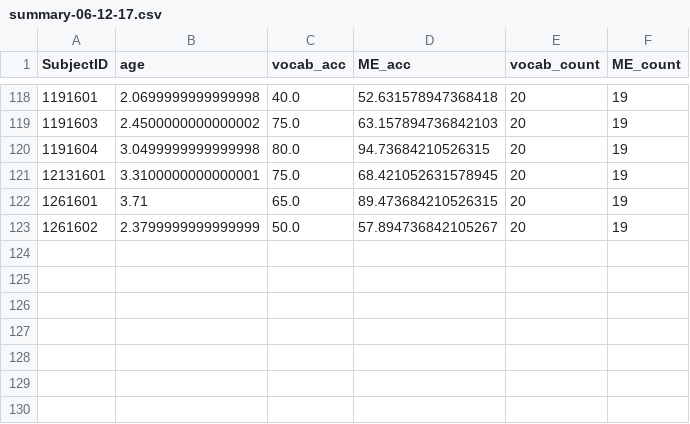
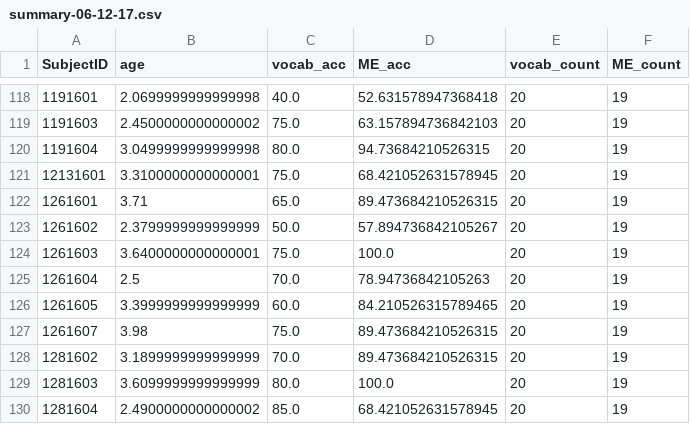
Before and after one commit to mllewis/me_vocab, a CSV file: data-flurry/summary-06-12-17.csv, drawn as a sheet; only a part is shown, gaps mark what is left out; the diff names each change by its address in the sheet, - before the commit and + after, or states it on an @@ line.

```diff
--- a/data-flurry/summary-06-12-17.csv
+++ b/data-flurry/summary-06-12-17.csv
+row 124: 1261603 | 3.6400000000000001 | 75.0 | 100.0 | 20 | 19
+row 125: 1261604 | 2.5 | 70.0 | 78.94736842105263 | 20 | 19
+row 126: 1261605 | 3.3999999999999999 | 60.0 | 84.210526315789465 | 20 | 19
+row 127: 1261607 | 3.98 | 75.0 | 89.473684210526315 | 20 | 19
+row 128: 1281602 | 3.1899999999999999 | 70.0 | 89.473684210526315 | 20 | 19
+row 129: 1281603 | 3.6099999999999999 | 80.0 | 100.0 | 20 | 19
+row 130: 1281604 | 2.4900000000000002 | 85.0 | 68.421052631578945 | 20 | 19
```
Also changed, not shown: 8 other files.
